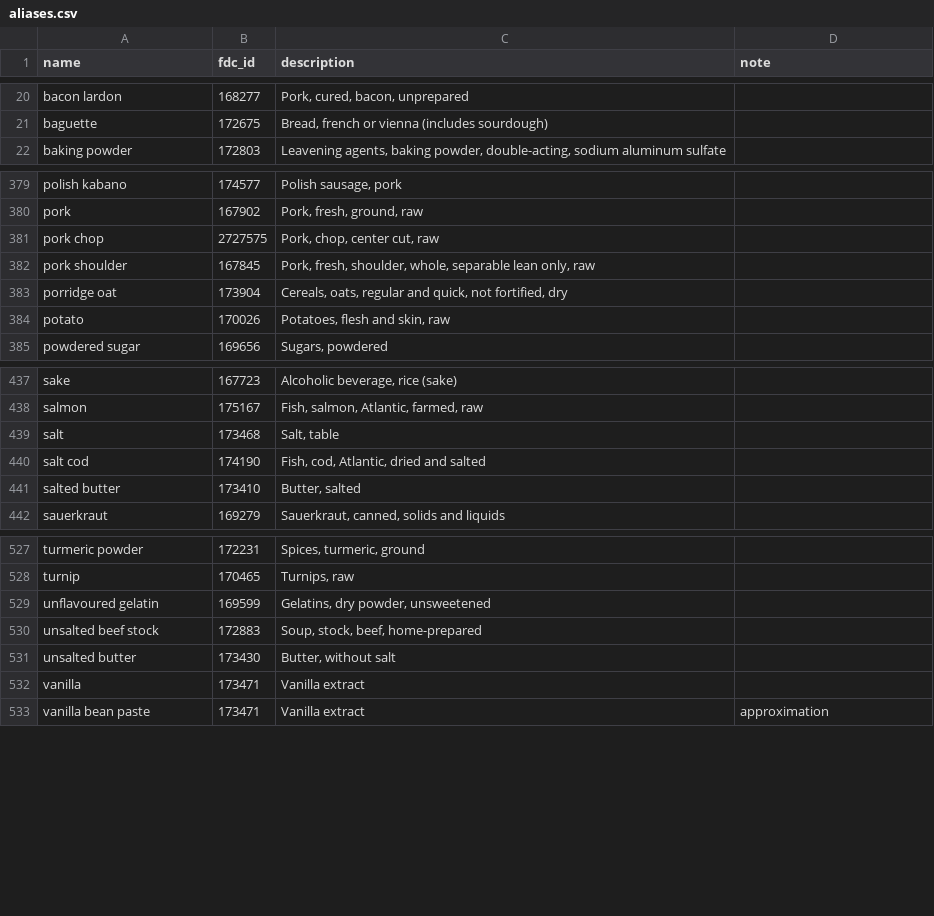
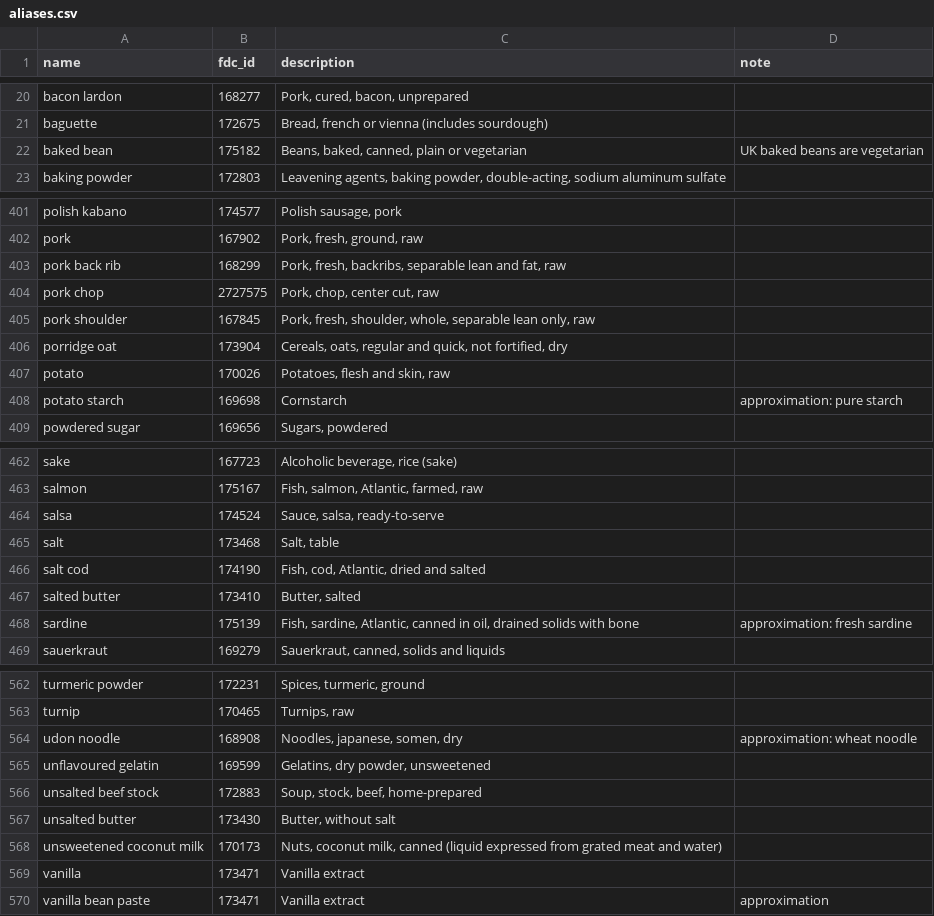
Before and after one commit to edanbro/Dietbro, a CSV file: packages/core/src/larder_core/data/aliases.csv, drawn as a sheet; only a part is shown, gaps mark what is left out; the diff covers the shown part only.

```diff
--- a/packages/core/src/larder_core/data/aliases.csv
+++ b/packages/core/src/larder_core/data/aliases.csv
@@ -21,2 +21,3 @@ bacon lardon,168277,"Pork, cured, bacon, unprepared",
 baguette,172675,"Bread, french or vienna (includes sourdough)",
+baked bean,175182,"Beans, baked, canned, plain or vegetarian",UK baked beans are vegetarian
 baking powder,172803,"Leavening agents, baking powder, double-acting, sodium aluminum sulfate",
@@ -380,2 +402,3 @@ polish kabano,174577,"Polish sausage, pork",
 pork,167902,"Pork, fresh, ground, raw",
+pork back rib,168299,"Pork, fresh, backribs, separable lean and fat, raw",
 pork chop,2727575,"Pork, chop, center cut, raw",
@@ -384,2 +407,3 @@ porridge oat,173904,"Cereals, oats, regular and quick, not fortified, dry",
 potato,170026,"Potatoes, flesh and skin, raw",
+potato starch,169698,Cornstarch,approximation: pure starch
 powdered sugar,169656,"Sugars, powdered",
@@ -438,2 +463,3 @@ sake,167723,"Alcoholic beverage, rice (sake)",
 salmon,175167,"Fish, salmon, Atlantic, farmed, raw",
+salsa,174524,"Sauce, salsa, ready-to-serve",
 salt,173468,"Salt, table",
@@ -441,2 +467,3 @@ salt cod,174190,"Fish, cod, Atlantic, dried and salted",
 salted butter,173410,"Butter, salted",
+sardine,175139,"Fish, sardine, Atlantic, canned in oil, drained solids with bone",approximation: fresh sardine
 sauerkraut,169279,"Sauerkraut, canned, solids and liquids",
@@ -528,2 +563,3 @@ turmeric powder,172231,"Spices, turmeric, ground",
 turnip,170465,"Turnips, raw",
+udon noodle,168908,"Noodles, japanese, somen, dry",approximation: wheat noodle
 unflavoured gelatin,169599,"Gelatins, dry powder, unsweetened",
@@ -531,2 +567,3 @@ unsalted beef stock,172883,"Soup, stock, beef, home-prepared",
 unsalted butter,173430,"Butter, without salt",
+unsweetened coconut milk,170173,"Nuts, coconut milk, canned (liquid expressed from grated meat and water)",
 vanilla,173471,Vanilla extract,
```
Also changed, not shown: 34 added rows and 3 edited cells elsewhere in this file.
